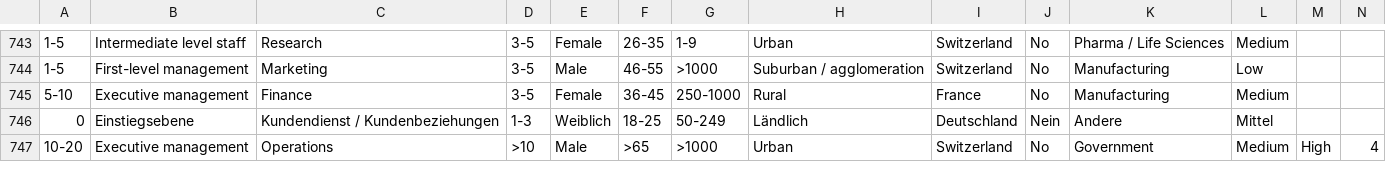
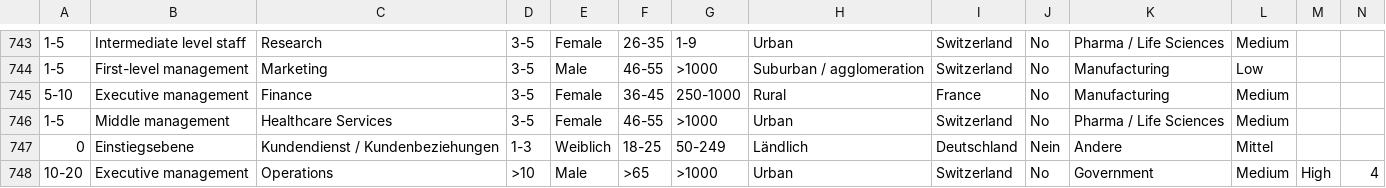
Before and after one commit to tommytommy81/streamlit_web_app, a CSV file: survey_results.csv, drawn as a sheet; only a part is shown, gaps mark what is left out; rows hold the shown columns only; the diff names each change by its address in the sheet, - before the commit and + after, or states it on an @@ line.

```diff
--- a/survey_results.csv
+++ b/survey_results.csv
+row 746: 1-5 | Middle management | Healthcare Services | 3-5 | Female | 46-55 | >1000 | Urban | Switzerland | No | Pharma / Life Sciences | Medium
```
Also changed, not shown: 1 other file.
